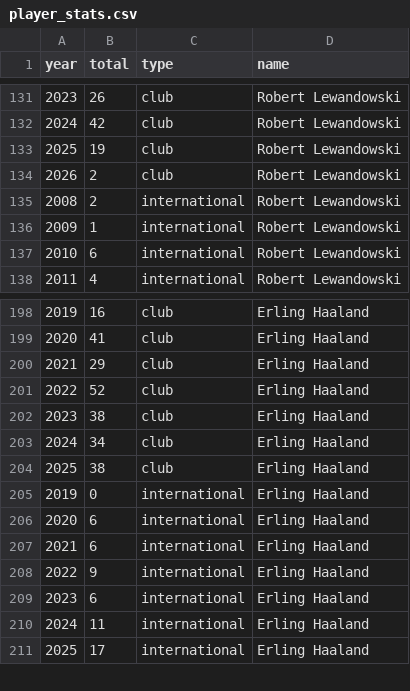
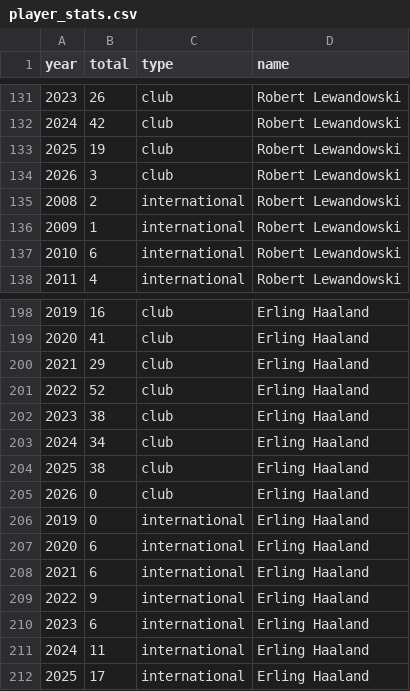
Before and after one commit to jtrecenti/goal500-python, a CSV file: data/player_stats.csv, drawn as a sheet; only a part is shown, gaps mark what is left out.

```diff
--- a/data/player_stats.csv
+++ b/data/player_stats.csv
@@ -133,3 +133,3 @@ year,total,type,name
 2025,19,club,Robert Lewandowski
-2026,2,club,Robert Lewandowski
+2026,3,club,Robert Lewandowski
 2008,2,international,Robert Lewandowski
@@ -204,2 +204,3 @@ year,total,type,name
 2025,38,club,Erling Haaland
+2026,0,club,Erling Haaland
 2019,0,international,Erling Haaland
```
Also changed, not shown: 3 other files.
